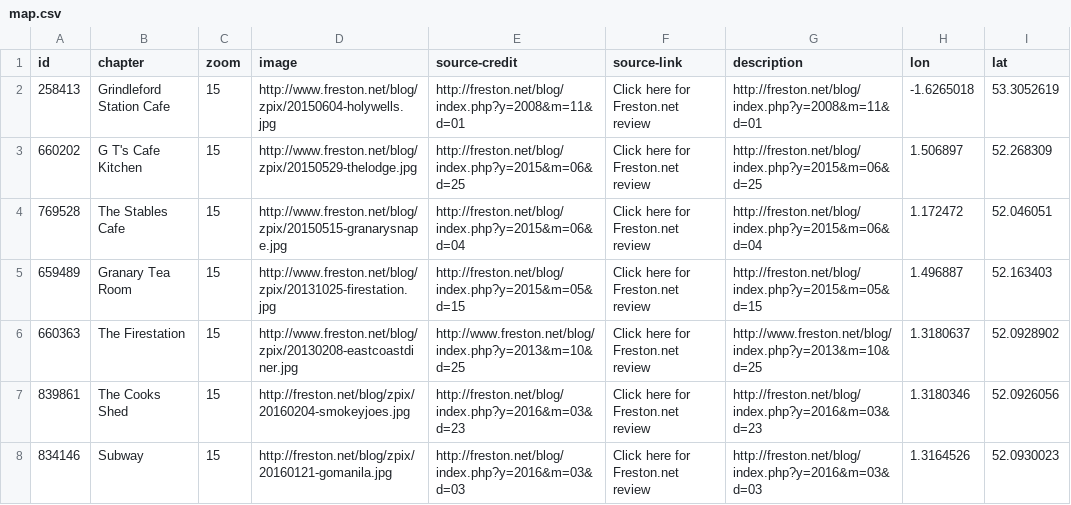
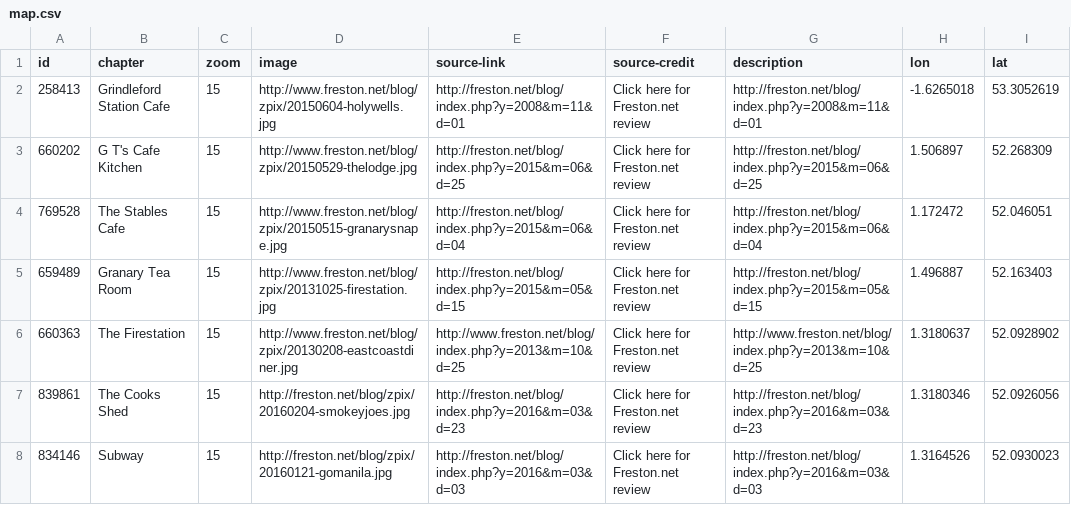
Before and after one commit to BoytonBoy/leaflet-storymap, a CSV file: map.csv, drawn as a sheet; only a part is shown.

Commit message:
Add files via upload

```diff
--- a/map.csv
+++ b/map.csv
@@ -1,2 +1,2 @@
-id,chapter,zoom,image,source-credit,source-link,description,lon,lat
+id,chapter,zoom,image,source-link,source-credit,description,lon,lat
 258413,Grindleford Station Cafe,15,http://www.freston.net/blog/zpix/20150604-holywells.jpg,http://freston.net/blog/index.php?y=2008&m=11&d=01,Click here for Freston.net review,http://freston.net/blog/index.php?y=2008&m=11&d=01,-1.6265018,53.3052619
```
